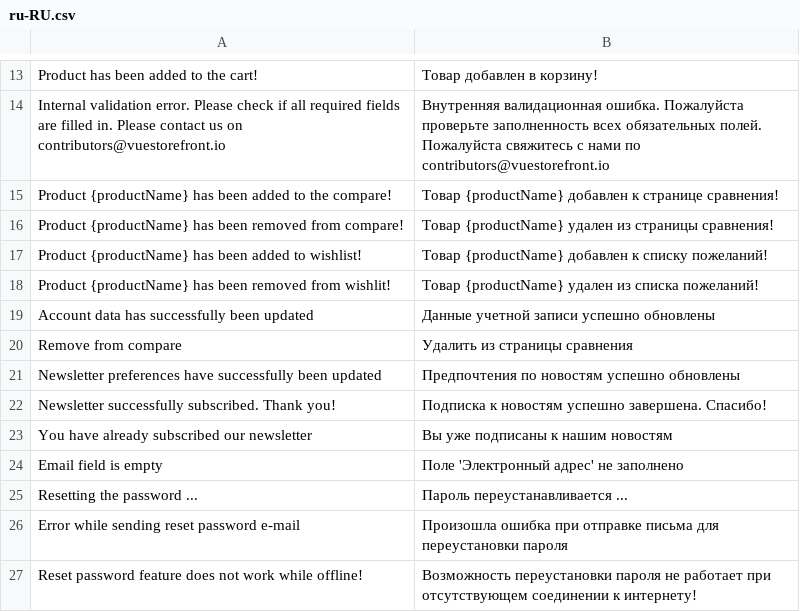
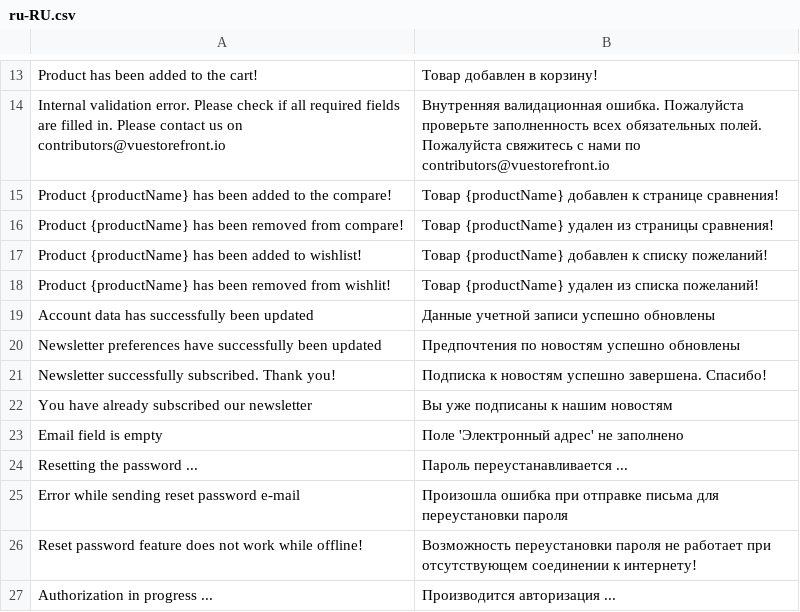
Before and after one commit to vuestorefront/vue-storefront, a CSV file: core/i18n/resource/i18n/ru-RU.csv, drawn as a sheet; only a part is shown, gaps mark what is left out; the shorter side is filled out with more unchanged rows; the diff names each change by its address in the sheet, - before the commit and + after, or states it on an @@ line.

```diff
--- a/core/i18n/resource/i18n/ru-RU.csv
+++ b/core/i18n/resource/i18n/ru-RU.csv
-row 20: Remove from compare | Удалить из страницы сравнения
```
Also changed, not shown: core/i18n/resource/i18n/de-DE.csv, core/i18n/resource/i18n/fr-FR.csv, 7 other files.
